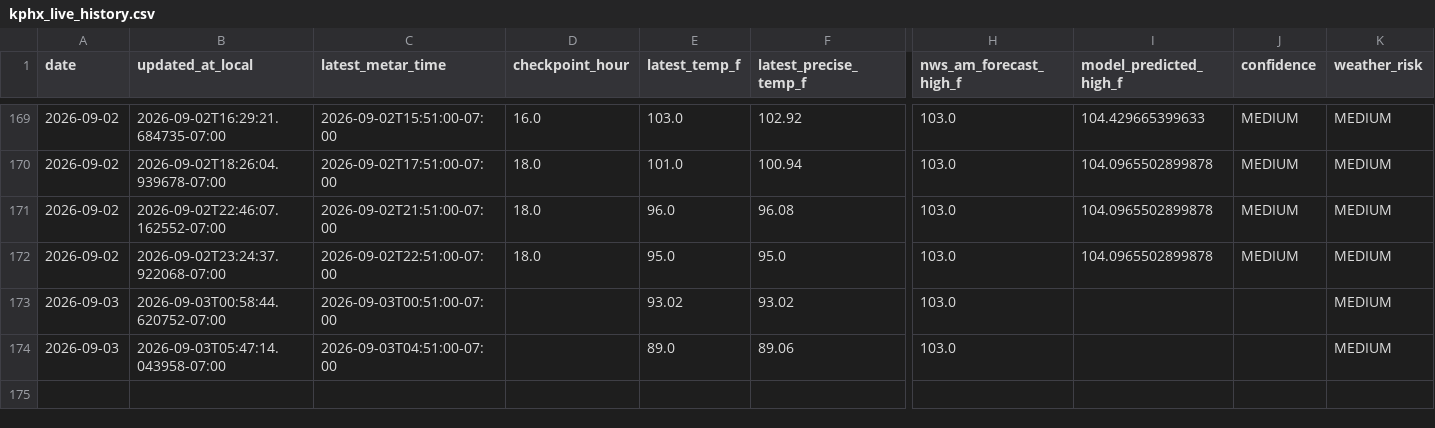
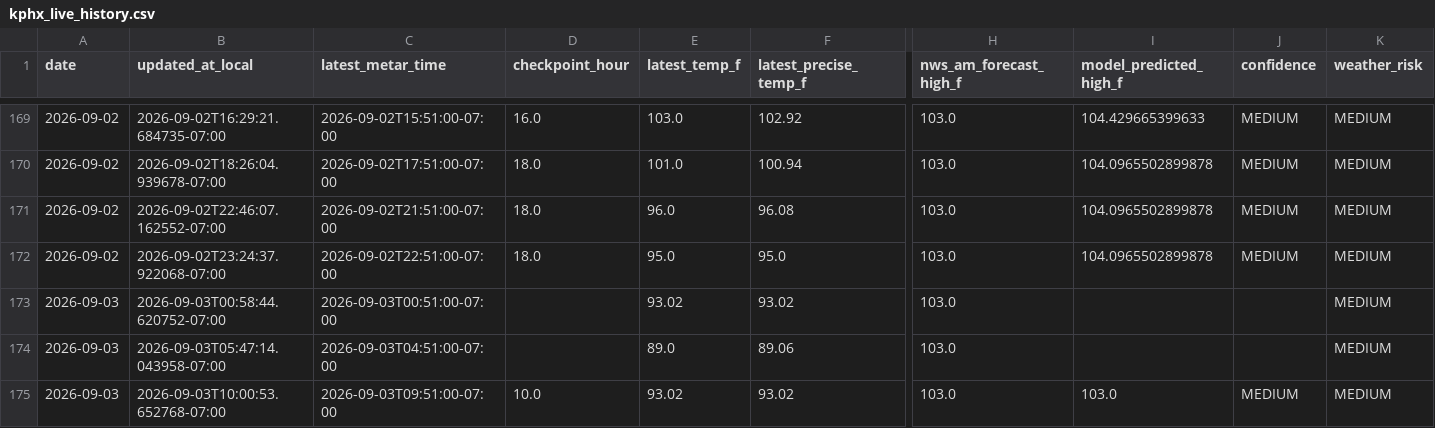
Before and after one commit to capecodbeachgirl/kphx-live-model, a CSV file: data/live/kphx_live_history.csv, drawn as a sheet; only a part is shown, gaps mark what is left out; rows hold the shown columns only; the diff names each change by its address in the sheet, - before the commit and + after, or states it on an @@ line.

```diff
--- a/data/live/kphx_live_history.csv
+++ b/data/live/kphx_live_history.csv
+row 175: 2026-09-03 | 2026-09-03T10:00:53.652768-07:00 | 2026-09-03T09:51:00-07:00 | 10.0 | 93.02 | 93.02 | 103.0 | 103.0 | MEDIUM | MEDIUM
```
Also changed, not shown: data/live/KPHX_MODEL_history.csv, 2 other files.
